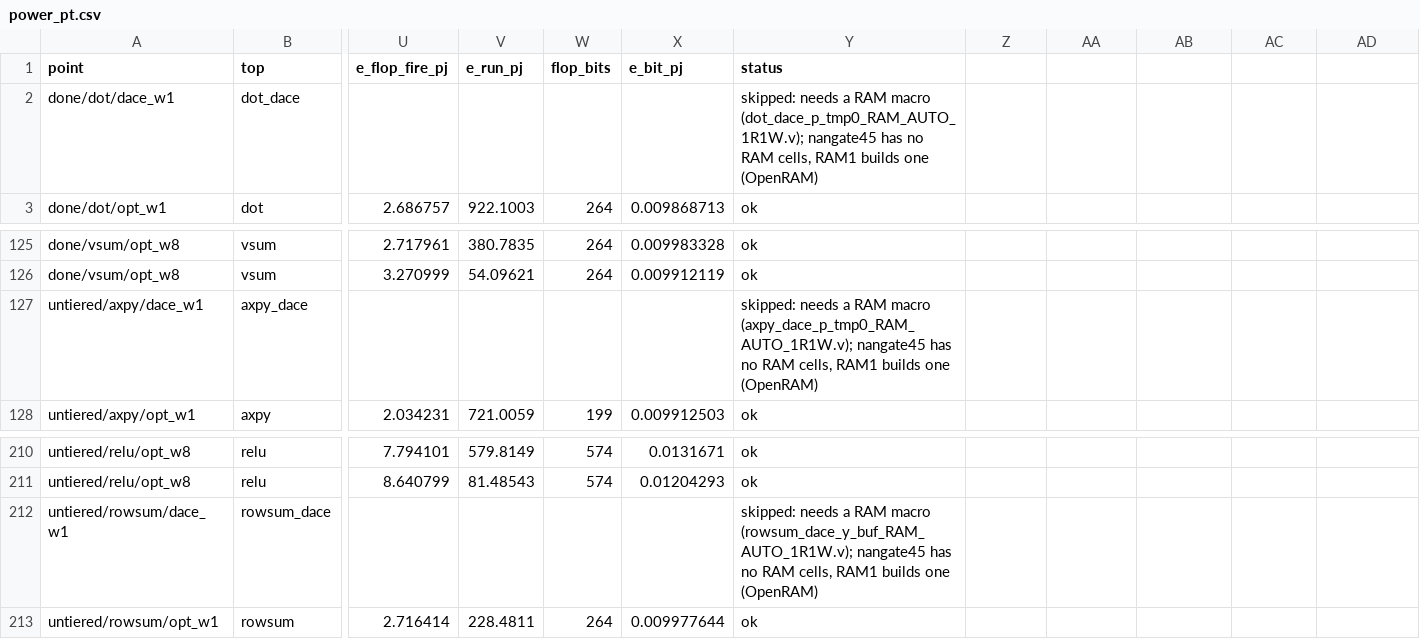
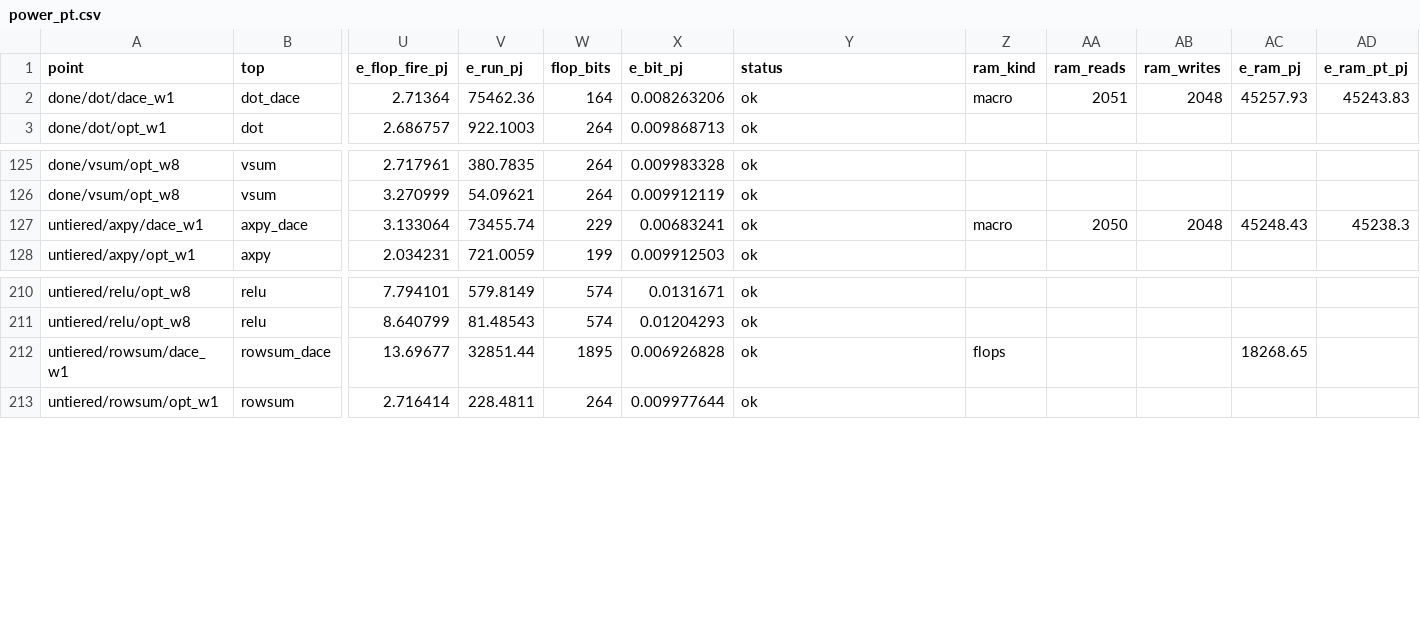
Before and after one commit to KULeuven-MICAS/snax-forge-experiments, a CSV file: results/hls/nangate45/power_pt.csv, drawn as a sheet; only a part is shown, gaps mark what is left out; removed rows and columns are numbered as before the commit, all else as after; rows hold the shown columns only; the diff names each change by its address in the sheet, - before the commit and + after, or states it on an @@ line.

```diff
--- a/results/hls/nangate45/power_pt.csv
+++ b/results/hls/nangate45/power_pt.csv
-Z1: (empty)
+Z1: ram_kind
-AA1: (empty)
+AA1: ram_reads
-AB1: (empty)
+AB1: ram_writes
-AC1: (empty)
+AC1: e_ram_pj
-AD1: (empty)
+AD1: e_ram_pt_pj
-row 2: done/dot/dace_w1 | dot_dace |  |  |  |  | skipped: needs a RAM macro (dot_dace_p_tmp0_RAM_AUTO_1R1W.v); nangate45 has no RAM cells, RAM1 builds one (OpenRAM)
+row 2: done/dot/dace_w1 | dot_dace | 2.71364 | 75462.36 | 164 | 0.008263206 | ok | macro | 2051 | 2048 | 45257.93 | 45243.83
-row 127: untiered/axpy/dace_w1 | axpy_dace |  |  |  |  | skipped: needs a RAM macro (axpy_dace_p_tmp0_RAM_AUTO_1R1W.v); nangate45 has no RAM cells, RAM1 builds one (OpenRAM)
+row 127: untiered/axpy/dace_w1 | axpy_dace | 3.133064 | 73455.74 | 229 | 0.00683241 | ok | macro | 2050 | 2048 | 45248.43 | 45238.3
-row 212: untiered/rowsum/dace_w1 | rowsum_dace |  |  |  |  | skipped: needs a RAM macro (rowsum_dace_y_buf_RAM_AUTO_1R1W.v); nangate45 has no RAM cells, RAM1 builds one (OpenRAM)
+row 212: untiered/rowsum/dace_w1 | rowsum_dace | 13.69677 | 32851.44 | 1895 | 0.006926828 | ok | flops |  |  | 18268.65
```
Also changed, not shown: results/hls/nangate45/power_pt_modules.csv, results/hls/nangate45/synth_dc.csv, 11 other files.
